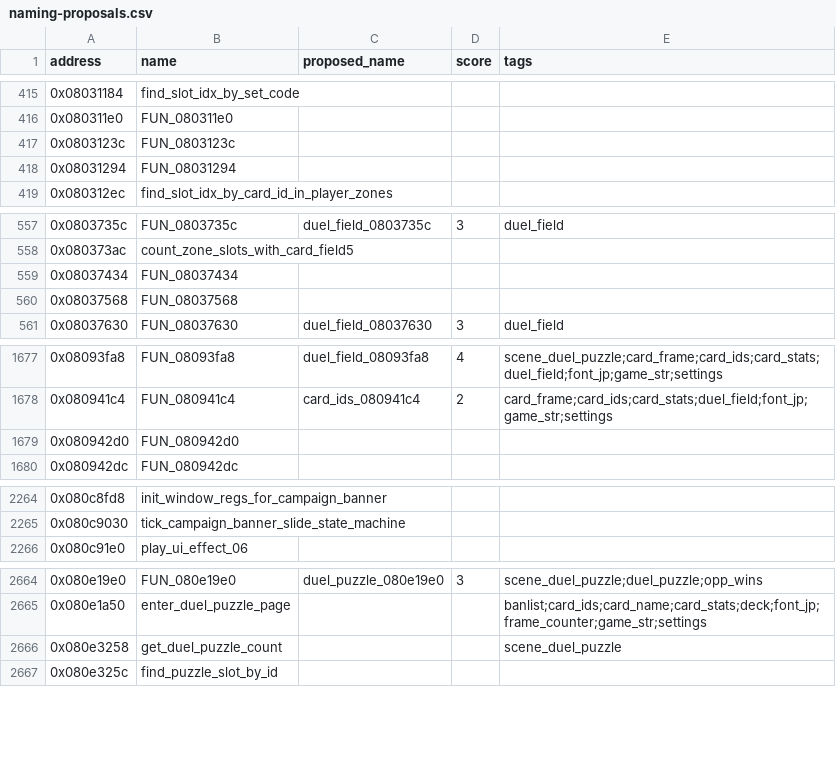
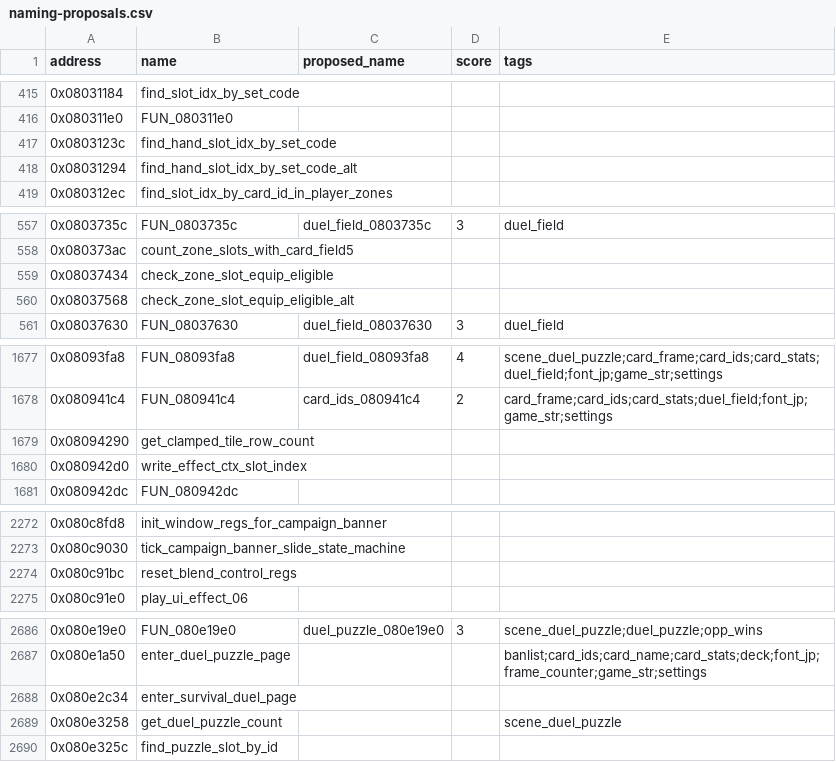
Before and after one commit to yusjoel/yugioh-ex2006-re, a CSV file: doc/dev/naming-proposals.csv, drawn as a sheet; only a part is shown, gaps mark what is left out; the diff covers the shown part only.

```diff
--- a/doc/dev/naming-proposals.csv
+++ b/doc/dev/naming-proposals.csv
@@ -416,4 +416,4 @@ address,name,proposed_name,score,tags
 0x080311e0,FUN_080311e0,,,
-0x0803123c,FUN_0803123c,,,
-0x08031294,FUN_08031294,,,
+0x0803123c,find_hand_slot_idx_by_set_code,,,
+0x08031294,find_hand_slot_idx_by_set_code_alt,,,
 0x080312ec,find_slot_idx_by_card_id_in_player_zones,,,
@@ -558,4 +558,4 @@ address,name,proposed_name,score,tags
 0x080373ac,count_zone_slots_with_card_field5,,,
-0x08037434,FUN_08037434,,,
-0x08037568,FUN_08037568,,,
+0x08037434,check_zone_slot_equip_eligible,,,
+0x08037568,check_zone_slot_equip_eligible_alt,,,
 0x08037630,FUN_08037630,duel_field_08037630,3,duel_field
@@ -1678,3 +1678,4 @@ address,name,proposed_name,score,tags
 0x080941c4,FUN_080941c4,card_ids_080941c4,2,card_frame;card_ids;card_stats;duel_field;font_jp;game_str;settings
-0x080942d0,FUN_080942d0,,,
+0x08094290,get_clamped_tile_row_count,,,
+0x080942d0,write_effect_ctx_slot_index,,,
 0x080942dc,FUN_080942dc,,,
@@ -2265,2 +2273,3 @@ address,name,proposed_name,score,tags
 0x080c9030,tick_campaign_banner_slide_state_machine,,,
+0x080c91bc,reset_blend_control_regs,,,
 0x080c91e0,play_ui_effect_06,,,
@@ -2665,2 +2687,3 @@ address,name,proposed_name,score,tags
 0x080e1a50,enter_duel_puzzle_page,,,banlist;card_ids;card_name;card_stats;deck;font_jp;frame_counter;game_str;settings
+0x080e2c34,enter_survival_duel_page,,,
 0x080e3258,get_duel_puzzle_count,,,scene_duel_puzzle
```
Also changed, not shown: 32 added rows and 7 edited cells elsewhere in this file, 44 other files.
